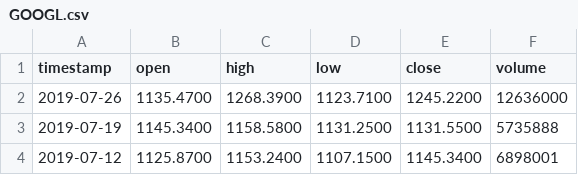
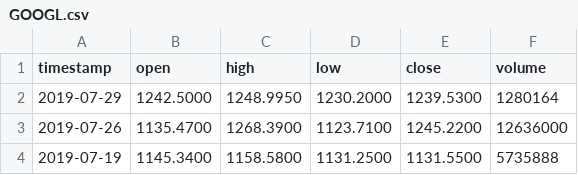
Before and after one commit to AirVan21/EasyStocks, a CSV file: static/data/alphavantage/GOOGL.csv, drawn as a sheet; only a part is shown; the shorter side is filled out with more unchanged rows; the diff names each change by its address in the sheet, - before the commit and + after, or states it on an @@ line.

Commit message:
Update static data

```diff
--- a/static/data/alphavantage/GOOGL.csv
+++ b/static/data/alphavantage/GOOGL.csv
+row 2: 2019-07-29 | 1242.5000 | 1248.9950 | 1230.2000 | 1239.5300 | 1280164
```
Also changed, not shown: static/data/alphavantage/AAPL.csv, static/data/alphavantage/FB.csv, 12 other files.
